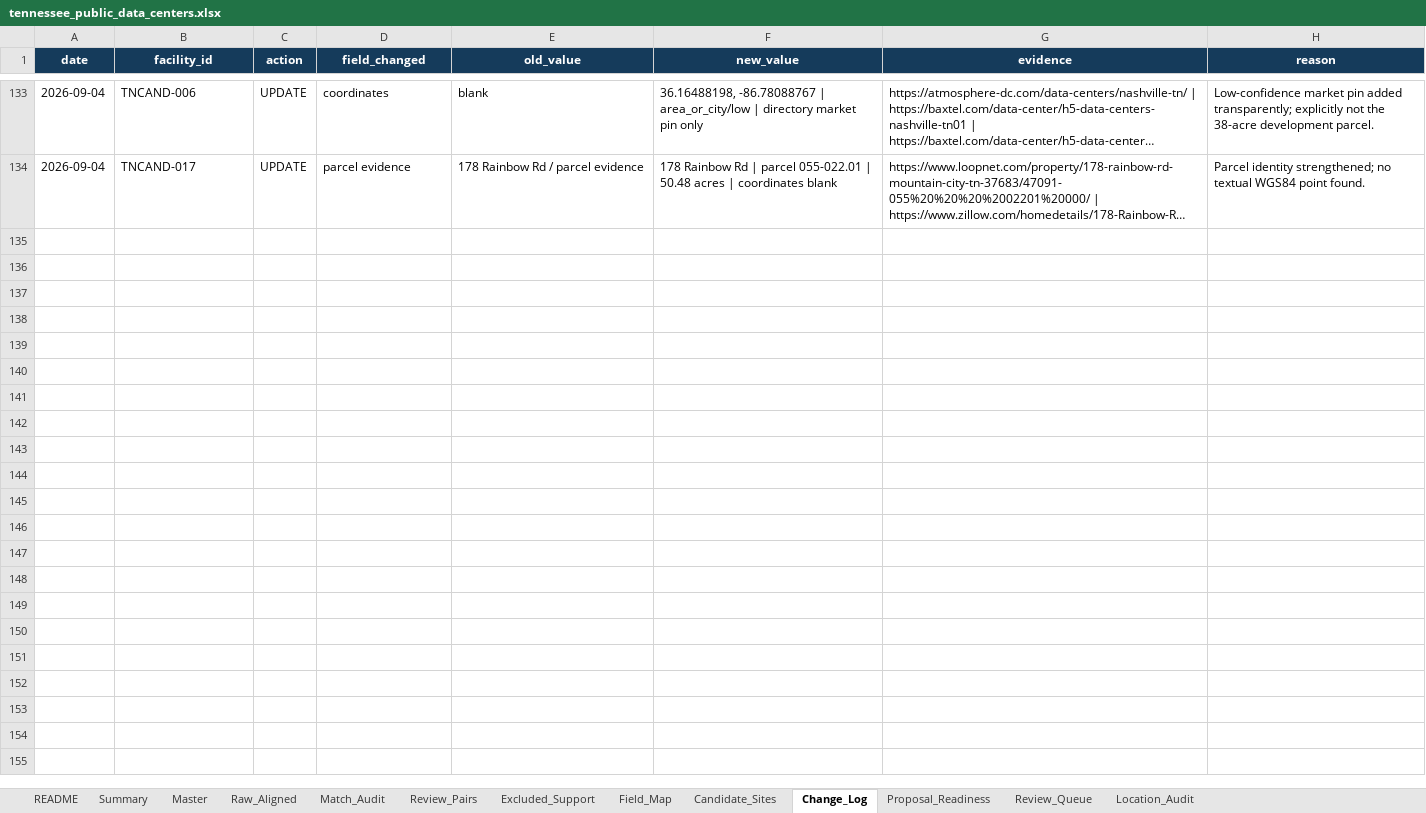
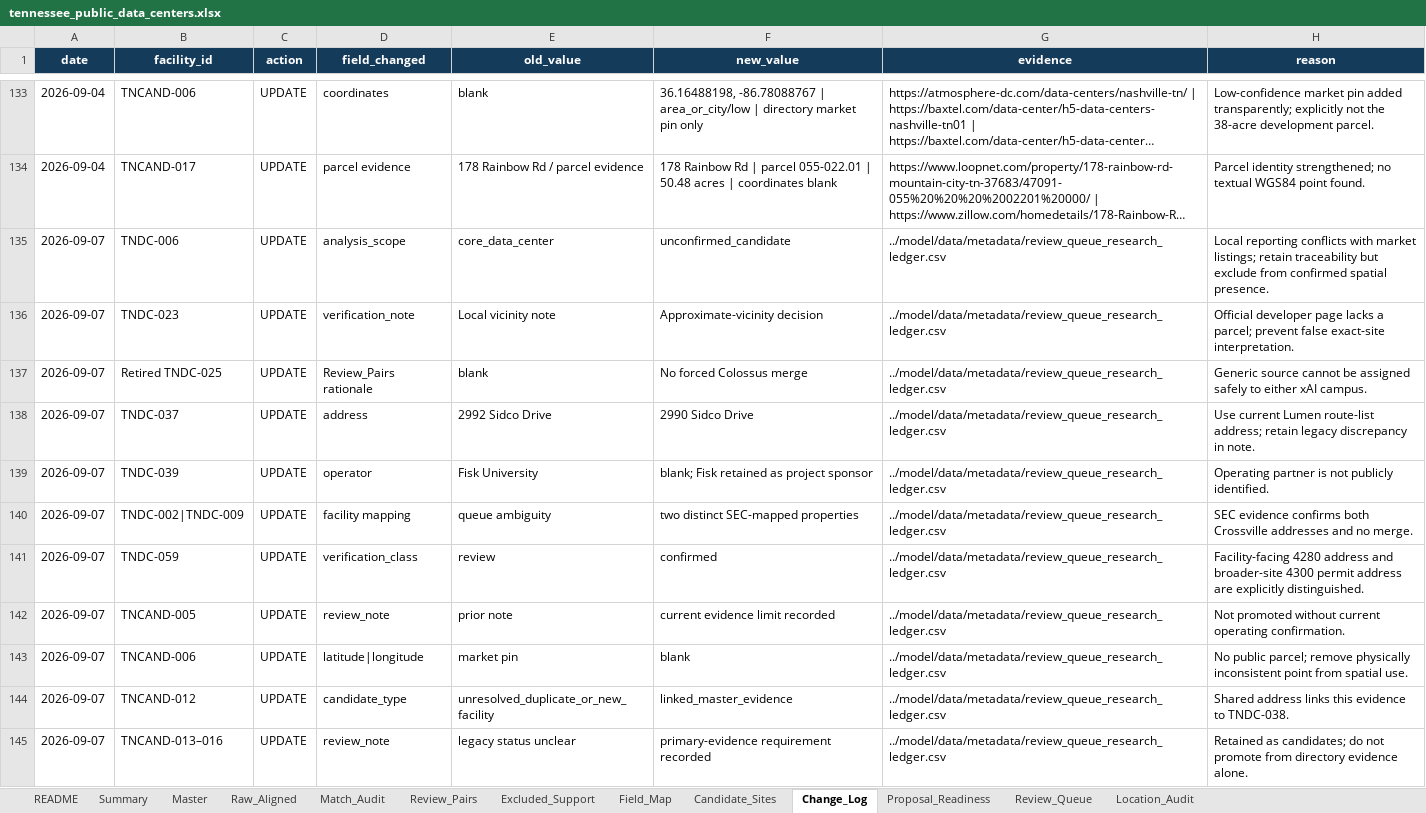
Before and after one commit to Chris-Jin02/DataCenter, an Excel workbook: TN/dataset/tennessee_public_data_centers.xlsx, sheet Change_Log, drawn as a sheet; only a part is shown, gaps mark what is left out; long unchanged cells end in …; values as stored, in another font and other column widths than the file's, no borders; the diff names each change by its address in the sheet, - before the commit and + after, or states it on an @@ line.

Commit message:
Update Tennessee proposal and map data

```diff
--- a/TN/dataset/tennessee_public_data_centers.xlsx (sheet Change_Log)
+++ b/TN/dataset/tennessee_public_data_centers.xlsx (sheet Change_Log)
+row 135: 2026-09-07 | TNDC-006 | UPDATE | analysis_scope | core_data_center | unconfirmed_candidate | ../model/data/metadata/review_queue_research_ledger.csv | Local reporting conflicts with market listings; retain traceability but exclude from confirmed spatial presence.
+row 136: 2026-09-07 | TNDC-023 | UPDATE | verification_note | Local vicinity note | Approximate-vicinity decision | ../model/data/metadata/review_queue_research_ledger.csv | Official developer page lacks a parcel; prevent false exact-site interpretation.
+row 137: 2026-09-07 | Retired TNDC-025 | UPDATE | Review_Pairs rationale | blank | No forced Colossus merge | ../model/data/metadata/review_queue_research_ledger.csv | Generic source cannot be assigned safely to either xAI campus.
+row 138: 2026-09-07 | TNDC-037 | UPDATE | address | 2992 Sidco Drive | 2990 Sidco Drive | ../model/data/metadata/review_queue_research_ledger.csv | Use current Lumen route-list address; retain legacy discrepancy in note.
+row 139: 2026-09-07 | TNDC-039 | UPDATE | operator | Fisk University | blank; Fisk retained as project sponsor | ../model/data/metadata/review_queue_research_ledger.csv | Operating partner is not publicly identified.
+row 140: 2026-09-07 | TNDC-002|TNDC-009 | UPDATE | facility mapping | queue ambiguity | two distinct SEC-mapped properties | ../model/data/metadata/review_queue_research_ledger.csv | SEC evidence confirms both Crossville addresses and no merge.
+row 141: 2026-09-07 | TNDC-059 | UPDATE | verification_class | review | confirmed | ../model/data/metadata/review_queue_research_ledger.csv | Facility-facing 4280 address and broader-site 4300 permit address are explicitly distinguished.
+row 142: 2026-09-07 | TNCAND-005 | UPDATE | review_note | prior note | current evidence limit recorded | ../model/data/metadata/review_queue_research_ledger.csv | Not promoted without current operating confirmation.
+row 143: 2026-09-07 | TNCAND-006 | UPDATE | latitude|longitude | market pin | blank | ../model/data/metadata/review_queue_research_ledger.csv | No public parcel; remove physically inconsistent point from spatial use.
+row 144: 2026-09-07 | TNCAND-012 | UPDATE | candidate_type | unresolved_duplicate_or_new_facility | linked_master_evidence | ../model/data/metadata/review_queue_research_ledger.csv | Shared address links this evidence to TNDC-038.
+row 145: 2026-09-07 | TNCAND-013–016 | UPDATE | review_note | legacy status unclear | primary-evidence requirement recorded | ../model/data/metadata/review_queue_research_ledger.csv | Retained as candidates; do not promote from directory evidence alone.
```
Also changed, not shown: sheet Review_Queue, sheet Master, sheet Candidate_Sites, sheet Location_Audit, sheet Review_Pairs, sheet Summary, 1 more sheet, 2 other files.
